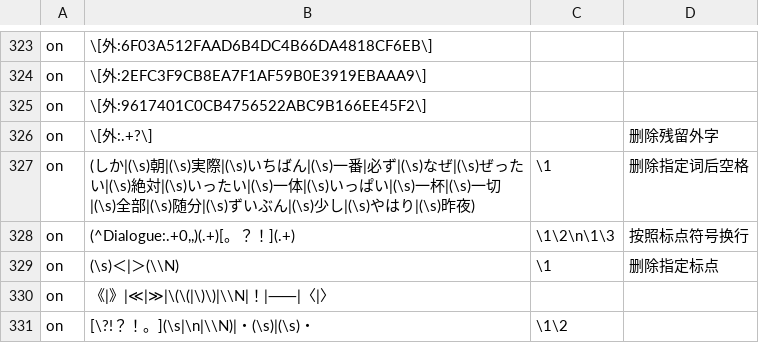
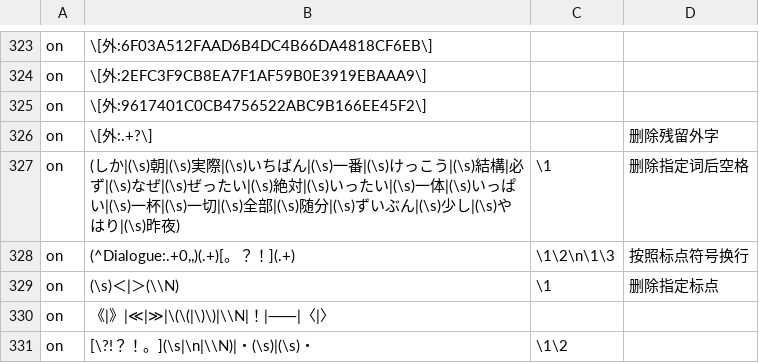
Before and after one commit to Nekomoekissaten-SUB/nekomoe-jp-formatter, a TSV file: dist/pattern.tsv, drawn as a sheet; only a part is shown, gaps mark what is left out; the diff names each change by its address in the sheet, - before the commit and + after, or states it on an @@ line.

Commit message:
結構空格处理

```diff
--- a/dist/pattern.tsv
+++ b/dist/pattern.tsv
-B327: …ん|(\s)一番|必ず|(\s)…
+B327: …ん|(\s)一番|(\s)けっこう|(\s)結構|必ず|(\s)…
```
